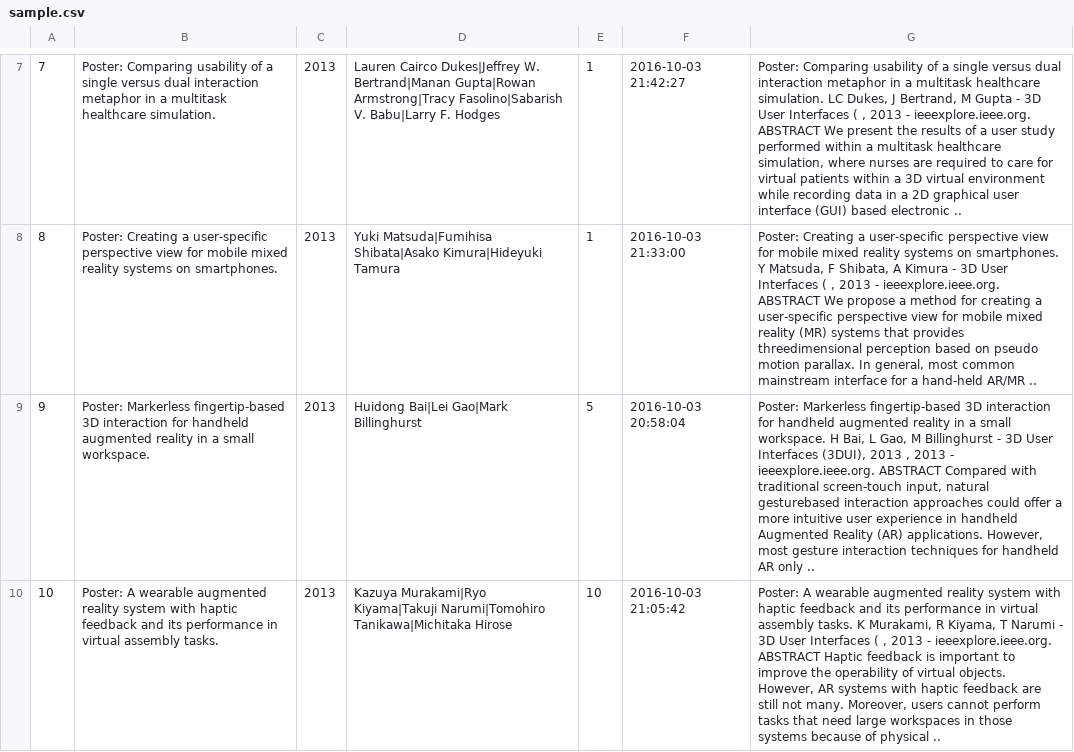
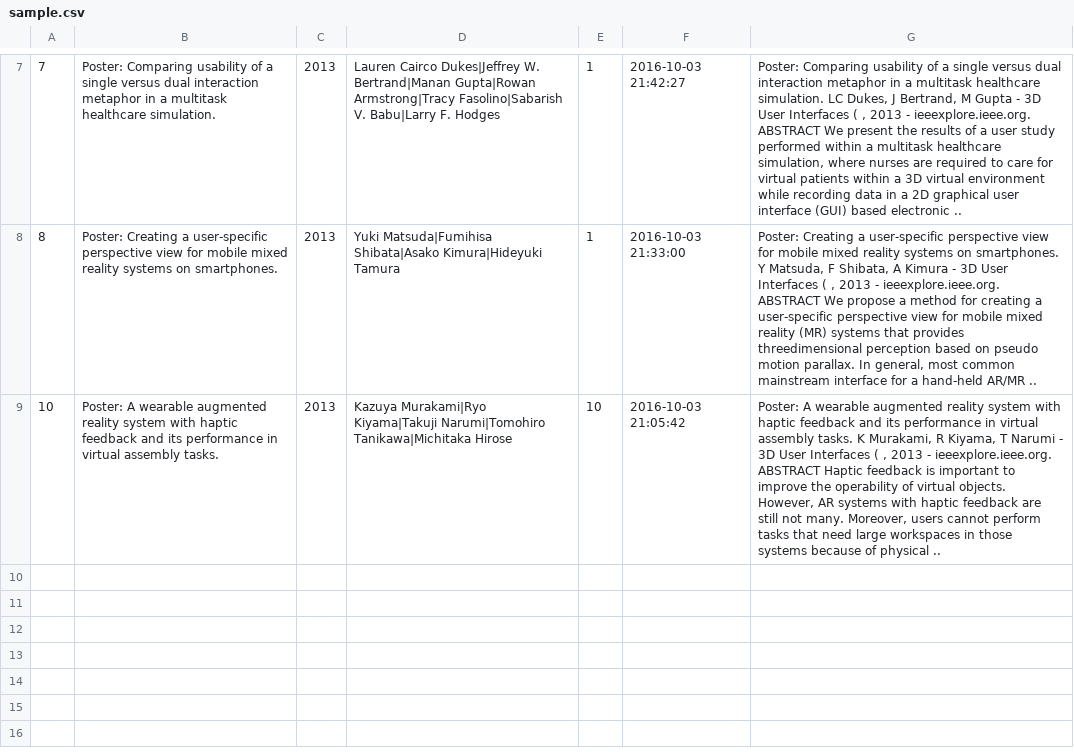
Before and after one commit to KuroKym/BD_tp2, a CSV file: sample.csv, drawn as a sheet; only a part is shown, gaps mark what is left out; the diff names each change by its address in the sheet, - before the commit and + after, or states it on an @@ line.

```diff
--- a/sample.csv
+++ b/sample.csv
-row 9: 9 | Poster: Markerless fingertip-based 3D interaction for handheld augmented reality in a small workspace. | 2013 | Huidong Bai|Lei Gao|Mark Billinghurst | 5 | 2016-10-03 20:58:04 | Poster: Markerless fingertip-based 3D interaction for handheld augmented reality in a small workspace. H Bai, L Gao, M Billinghurst - 3D User Interfaces (3DUI), 2013 , 2013 - ieeexplore.ieee.org. ABSTRACT Compared with traditional screen-touch input, natural gesturebased interaction approaches could offer a more intuitive user experience in handheld Augmented Reality (AR) applications. However, most gesture interaction techniques for handheld AR only ..
```
Also changed, not shown: 2 other files.
